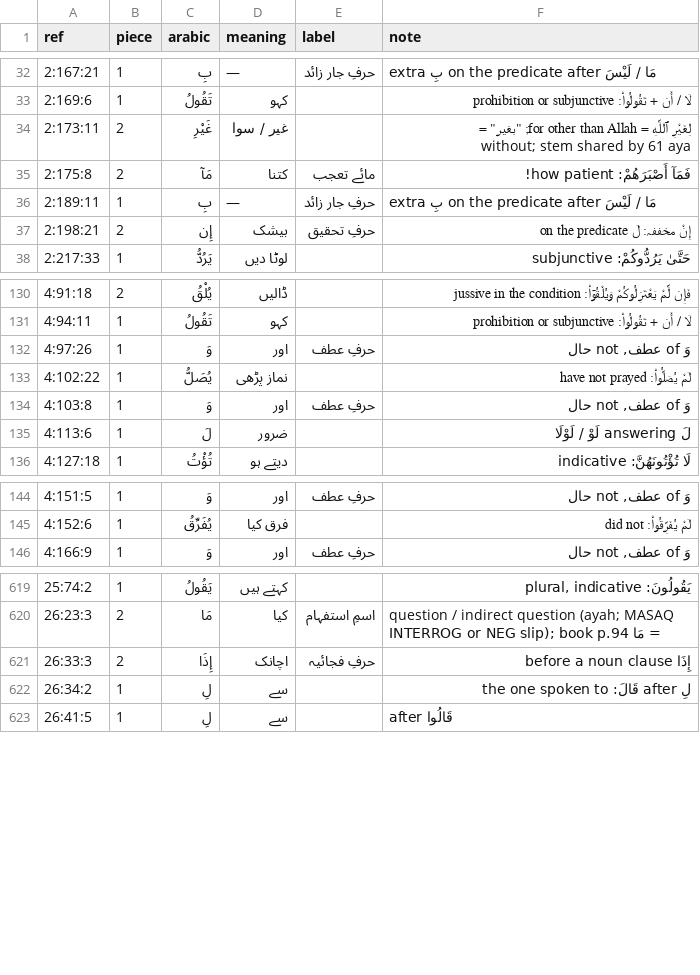
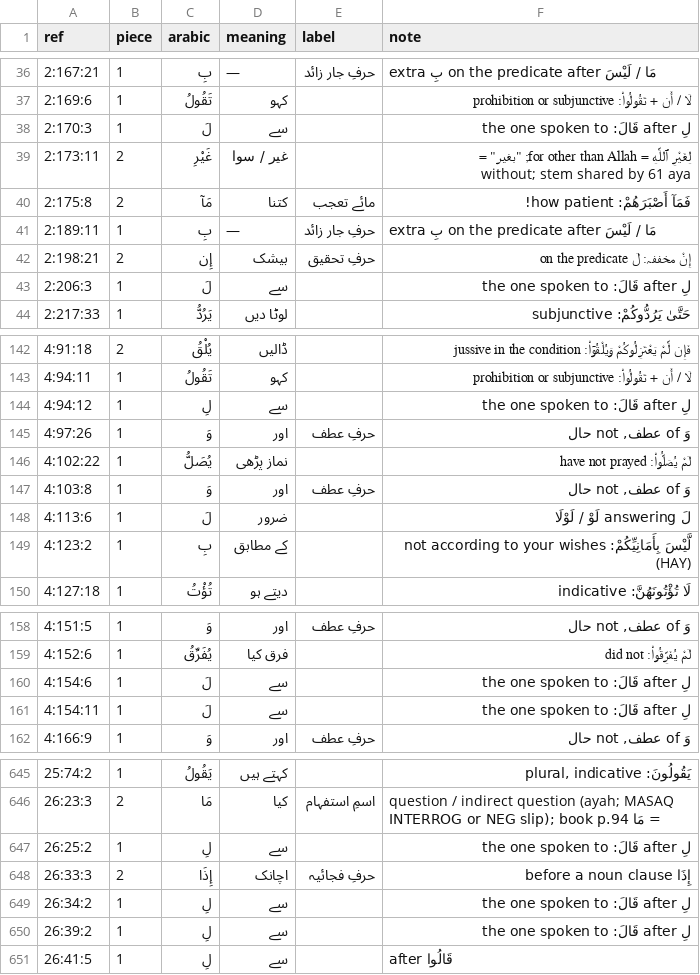
Before and after one commit to mohsingdp-ai/Marifatul-Quran, a TSV file: word-part-fixes.tsv, drawn as a sheet; only a part is shown, gaps mark what is left out; the diff covers the shown part only.

```diff
--- a/word-part-fixes.tsv
+++ b/word-part-fixes.tsv
@@ -33,2 +37,3 @@ ref	piece	arabic	meaning	label	note
 2:169:6	1	تَقُولُ	کہو		لَا / أَن + تَقُولُوا۟: prohibition or subjunctive
+2:170:3	1	لَ	سے		لِ after قَالَ: the one spoken to
 2:173:11	2	غَيْرِ	غیر / سوا		لِغَيْرِ ٱللَّهِ = for other than Allah; "بغیر" = without; stem shared by 61 aya
@@ -37,2 +42,3 @@ ref	piece	arabic	meaning	label	note
 2:198:21	2	إِن	بیشک	حرفِ تحقیق	إِنْ مخففہ: لَ on the predicate
+2:206:3	1	لَ	سے		لِ after قَالَ: the one spoken to
 2:217:33	1	يَرُدُّ	لوٹا دیں		حَتَّىٰ يَرُدُّوكُمْ: subjunctive
@@ -131,2 +143,3 @@ ref	piece	arabic	meaning	label	note
 4:94:11	1	تَقُولُ	کہو		لَا / أَن + تَقُولُوا۟: prohibition or subjunctive
+4:94:12	1	لِ	سے		لِ after قَالَ: the one spoken to
 4:97:26	1	وَ	اور	حرفِ عطف	وَ of عطف, not حال
@@ -135,2 +148,3 @@ ref	piece	arabic	meaning	label	note
 4:113:6	1	لَ	ضرور		لَ answering لَوْ / لَوْلَا
+4:123:2	1	بِ	کے مطابق		لَّيْسَ بِأَمَانِيِّكُمْ: not according to your wishes (HAY)
 4:127:18	1	تُؤْتُ	دیتے ہو		لَا تُؤْتُونَهُنَّ: indicative
@@ -145,2 +159,4 @@ ref	piece	arabic	meaning	label	note
 4:152:6	1	يُفَرِّقُ	فرق کیا		لَمْ يُفَرِّقُوا۟: did not
+4:154:6	1	لَ	سے		لِ after قَالَ: the one spoken to
+4:154:11	1	لَ	سے		لِ after قَالَ: the one spoken to
 4:166:9	1	وَ	اور	حرفِ عطف	وَ of عطف, not حال
@@ -620,4 +646,6 @@ ref	piece	arabic	meaning	label	note
 26:23:3	2	مَا	کیا	اسمِ استفہام	question / indirect question (ayah; MASAQ INTERROG or NEG slip); book p.94 مَا =
+26:25:2	1	لِ	سے		لِ after قَالَ: the one spoken to
 26:33:3	2	إِذَا	اچانک	حرفِ فجائیہ	إِذَا before a noun clause
 26:34:2	1	لِ	سے		لِ after قَالَ: the one spoken to
+26:39:2	1	لِ	سے		لِ after قَالَ: the one spoken to
 26:41:5	1	لِ	سے		after قَالُوا
```
Also changed, not shown: 23 added rows and 4 edited cells elsewhere in this file, word-gloss-fixes.csv, 12 other files.
